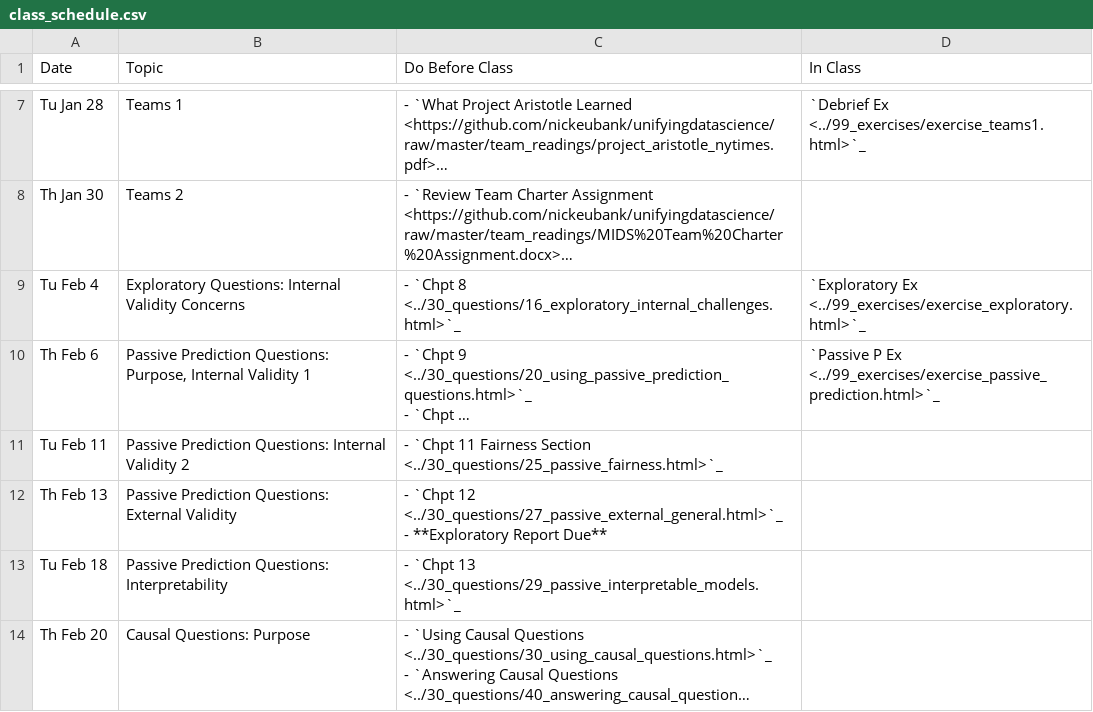
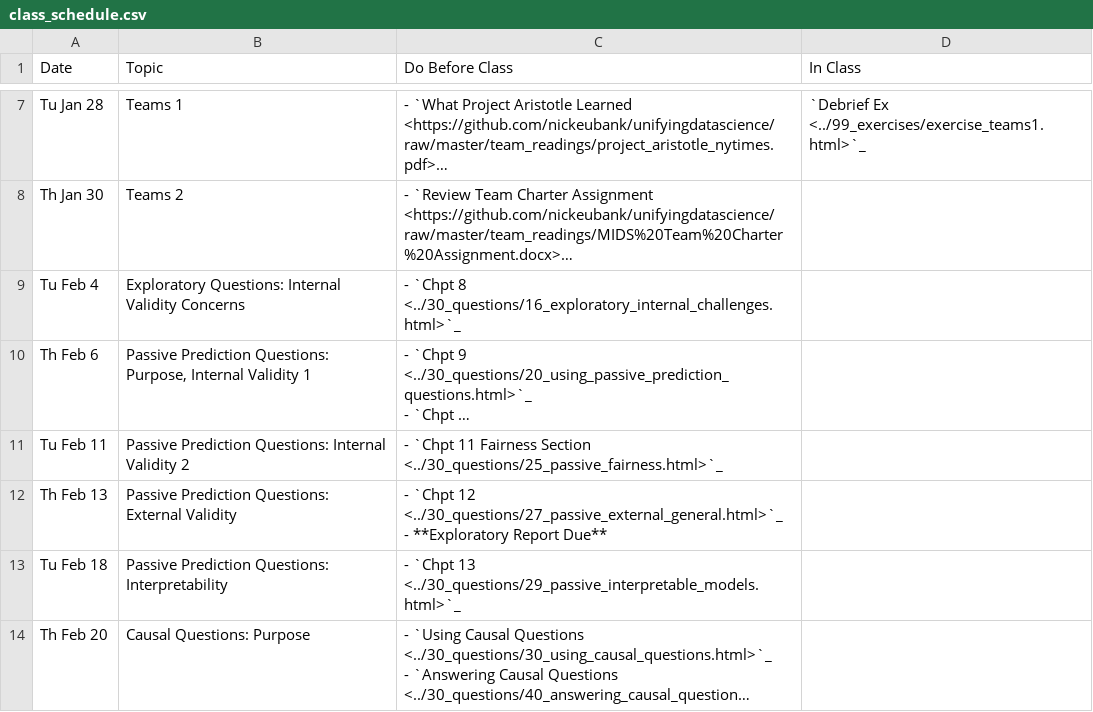
Before and after one commit to nickeubank/ds4humans, a CSV file: 00_class_schedule/class_schedule.csv, drawn as a sheet; only a part is shown, gaps mark what is left out; long unchanged cells end in …; the diff names each change by its address in the sheet, - before the commit and + after, or states it on an @@ line.

```diff
--- a/00_class_schedule/class_schedule.csv
+++ b/00_class_schedule/class_schedule.csv
-D9 (In Class): `Exploratory Ex <../99_exercises/exercise_exploratory.html>`_
+D9 (In Class): (empty)
-D10 (In Class): `Passive P Ex <../99_exercises/exercise_passive_prediction.html>`_
+D10 (In Class): (empty)
```
Also changed, not shown: 4 other files.
